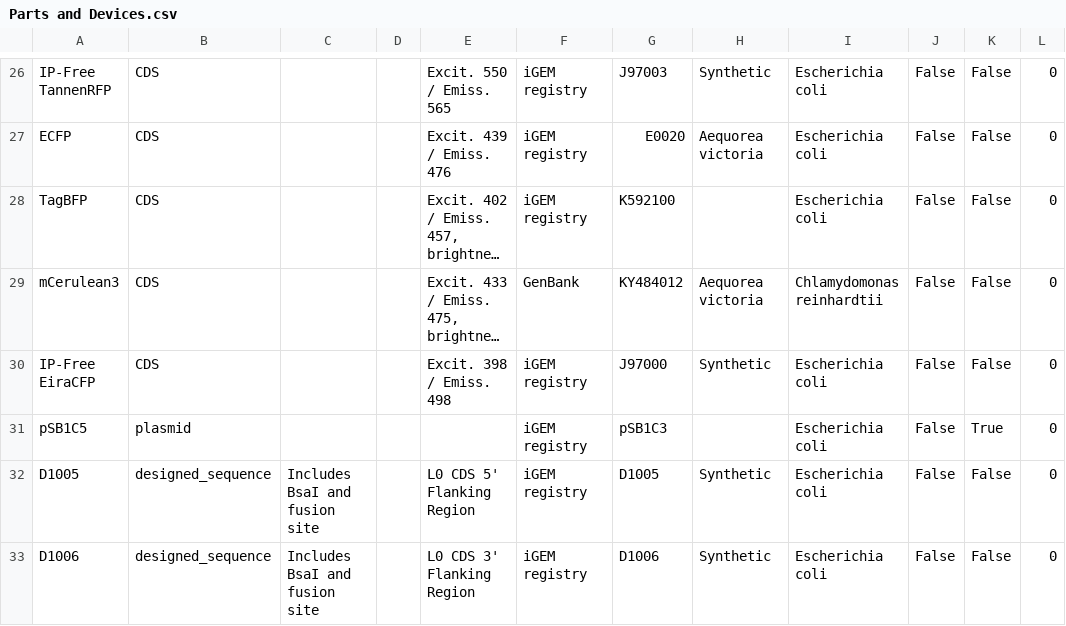
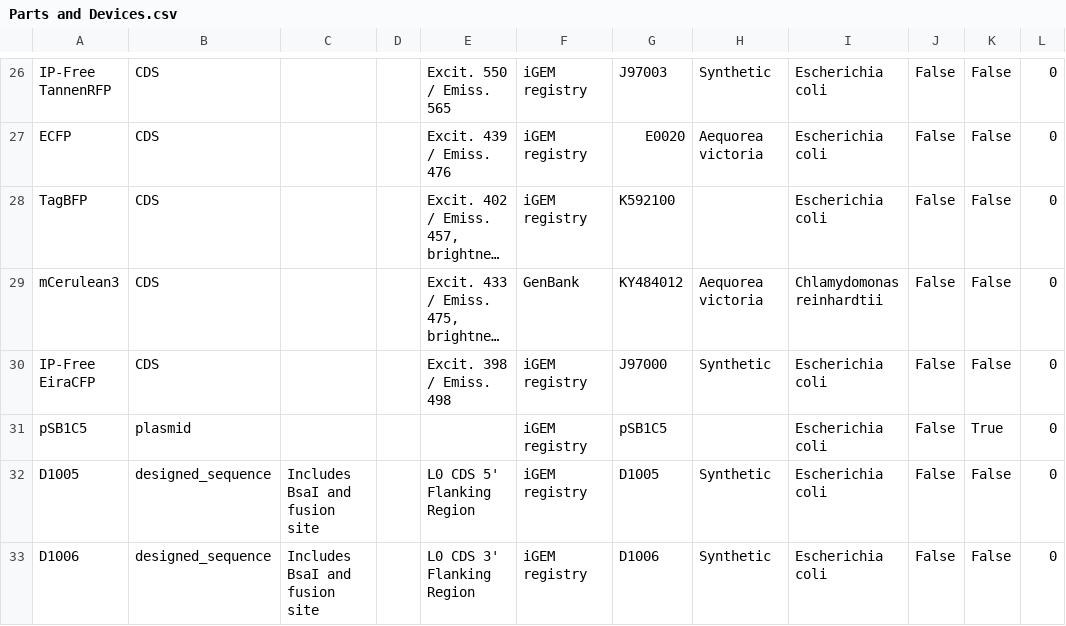
Before and after one commit to iGEM-Engineering/iGEM-distribution, a CSV file: Fluorescent Reporter Proteins/views/Parts and Devices.csv, drawn as a sheet; only a part is shown, gaps mark what is left out; long unchanged cells end in …; the diff names each change by its address in the sheet, - before the commit and + after, or states it on an @@ line.

```diff
--- a/Fluorescent Reporter Proteins/views/Parts and Devices.csv
+++ b/Fluorescent Reporter Proteins/views/Parts and Devices.csv
-G31: pSB1C3
+G31: pSB1C5
```
Also changed, not shown: 1 other file.
